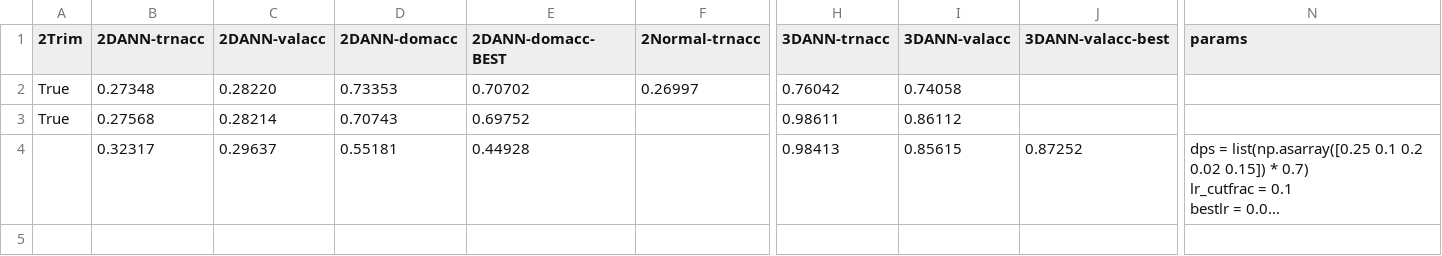
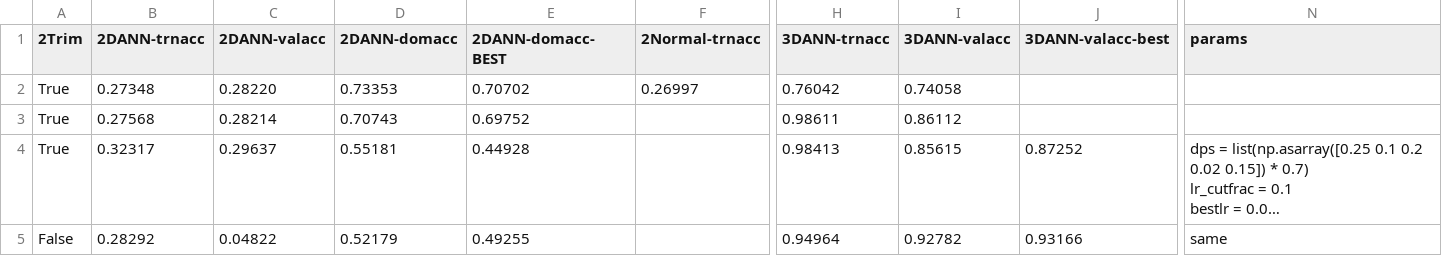
Before and after one commit to geraltofrivia/thesis-domainadv-recurrentlm, a CSV file: runs.csv, drawn as a sheet; only a part is shown, gaps mark what is left out; long unchanged cells end in …; rows hold the shown columns only; the diff names each change by its address in the sheet, - before the commit and + after, or states it on an @@ line.

Commit message:
Updated and externalized options for dann training. Added code to save shit together better.

```diff
--- a/runs.csv
+++ b/runs.csv
-A4 (2Trim): (empty)
+A4 (2Trim): True
+row 5: False | 0.28292 | 0.04822 | 0.52179 | 0.49255 |  | 0.94964 | 0.92782 | 0.93166 | same
```
Also changed, not shown: 5 other files.
